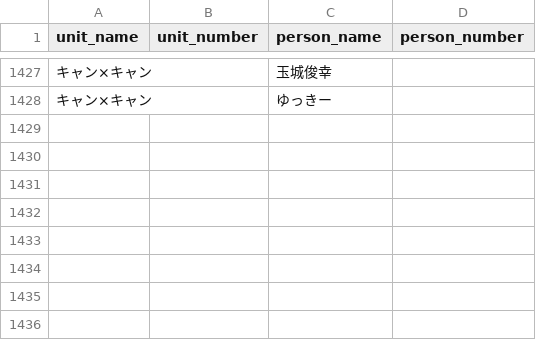
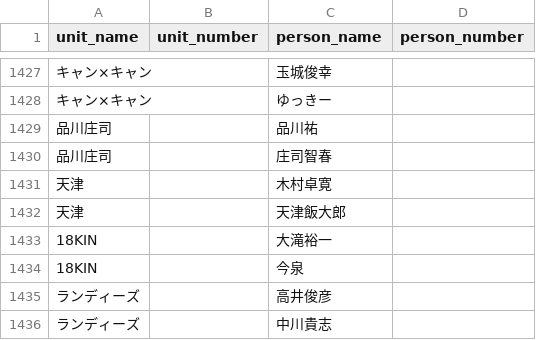
Before and after one commit to gmmtea/owarai-data, a CSV file: seed_csv/memberships.csv, drawn as a sheet; only a part is shown, gaps mark what is left out; the diff names each change by its address in the sheet, - before the commit and + after, or states it on an @@ line.

```diff
--- a/seed_csv/memberships.csv
+++ b/seed_csv/memberships.csv
+row 1429: 品川庄司 |  | 品川祐
+row 1430: 品川庄司 |  | 庄司智春
+row 1431: 天津 |  | 木村卓寛
+row 1432: 天津 |  | 天津飯大郎
+row 1433: 18KIN |  | 大滝裕一
+row 1434: 18KIN |  | 今泉
+row 1435: ランディーズ |  | 高井俊彦
+row 1436: ランディーズ |  | 中川貴志
```
Also changed, not shown: seed_csv/comedians.csv, seed_csv/final_results.csv, 1 other file.
